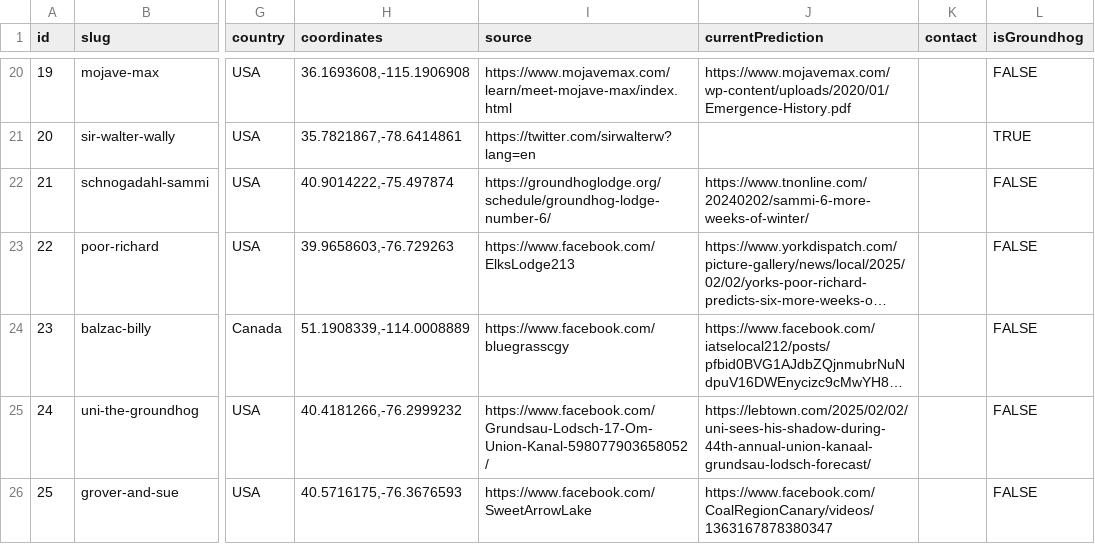
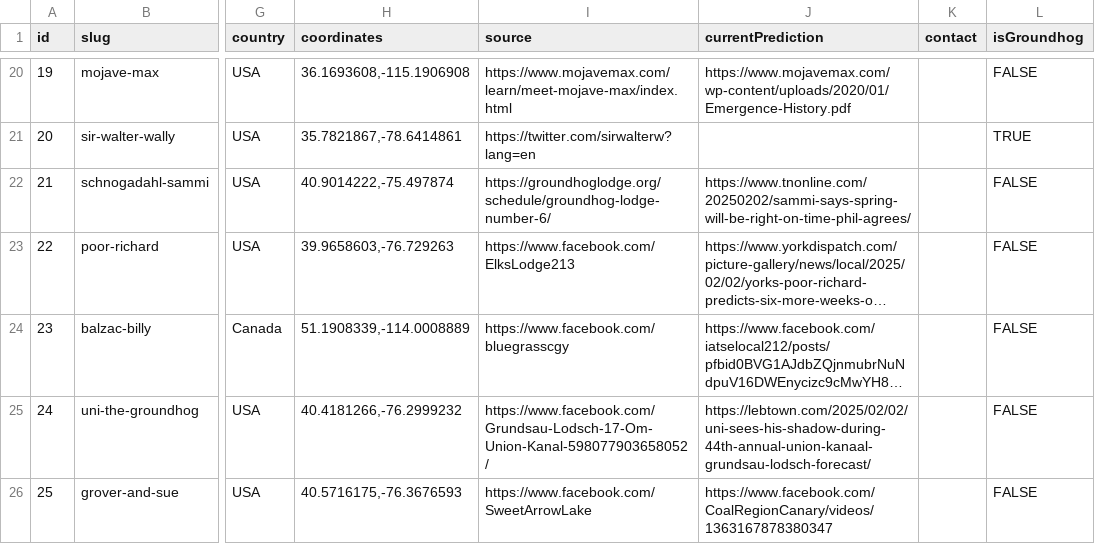
Before and after one commit to pcraig3/ghog-day, a CSV file: csv/groundhogs.csv, drawn as a sheet; only a part is shown, gaps mark what is left out; long unchanged cells end in …; the diff names each change by its address in the sheet, - before the commit and + after, or states it on an @@ line.

Commit message:
Add 1 more prediction: Schnogadahl Sammi
Winter!!! Shucks

```diff
--- a/csv/groundhogs.csv
+++ b/csv/groundhogs.csv
-J22 (currentPrediction): https://www.tnonline.com/20240202/sammi-6-more-weeks-of-winter/
+J22 (currentPrediction): https://www.tnonline.com/20250202/sammi-says-spring-will-be-right-on-time-phil-agrees/
```
Also changed, not shown: csv/predictions/schnogadahl-sammi.csv, 1 other file.
